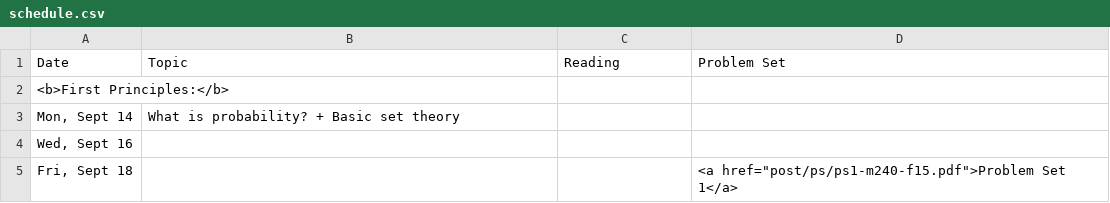
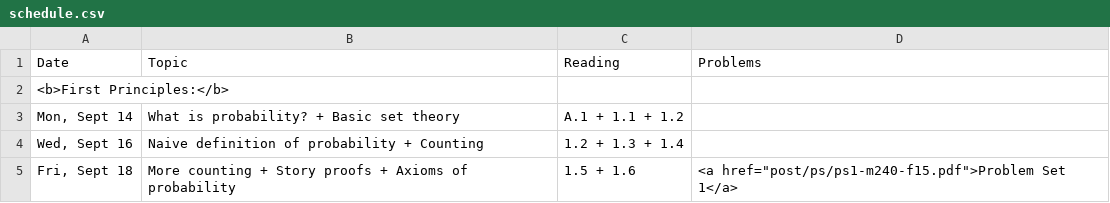
Before and after one commit to math240-LU/math240-LU.github.io, a CSV file: _csv/schedule.csv, drawn as a sheet.

Commit message:
week 1 schedule

```diff
--- a/_csv/schedule.csv
+++ b/_csv/schedule.csv
@@ -1,5 +1,5 @@
-Date,Topic,Reading,Problem Set
+Date,Topic,Reading,Problems
 <b>First Principles:</b>,,,
-"Mon, Sept 14",What is probability? + Basic set theory,,
-"Wed, Sept 16",,,
-"Fri, Sept 18",,,"<a href=""post/ps/ps1-m240-f15.pdf"">Problem Set 1</a>"
+"Mon, Sept 14",What is probability? + Basic set theory,A.1 + 1.1 + 1.2 ,
+"Wed, Sept 16",Naive definition of probability + Counting,1.2 + 1.3  + 1.4,
+"Fri, Sept 18",More counting + Story proofs + Axioms of probability,1.5 + 1.6,"<a href=""post/ps/ps1-m240-f15.pdf"">Problem Set 1</a>"
```
Also changed, not shown: 11 other files.
